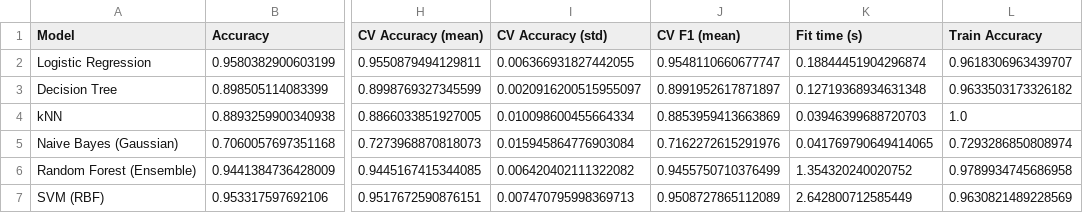
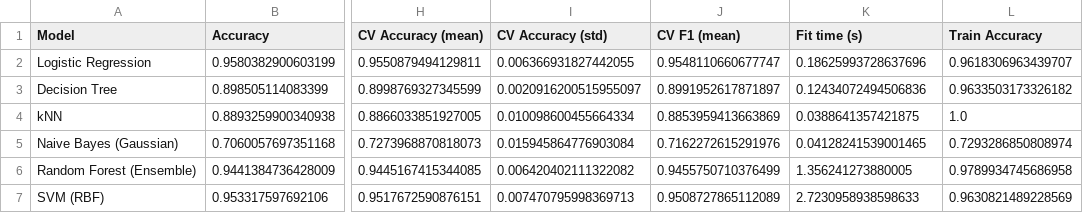
Before and after one commit to hardkidbadhu1/ml-assignment2, a CSV file: reports/metrics.csv, drawn as a sheet; only a part is shown, gaps mark what is left out; the diff names each change by its address in the sheet, - before the commit and + after, or states it on an @@ line.

```diff
--- a/reports/metrics.csv
+++ b/reports/metrics.csv
-K2 (Fit time (s)): 0.18844451904296874
+K2 (Fit time (s)): 0.18625993728637696
-K3 (Fit time (s)): 0.12719368934631348
+K3 (Fit time (s)): 0.12434072494506836
-K4 (Fit time (s)): 0.03946399688720703
+K4 (Fit time (s)): 0.0388641357421875
-K5 (Fit time (s)): 0.041769790649414065
+K5 (Fit time (s)): 0.04128241539001465
-K6 (Fit time (s)): 1.354320240020752
+K6 (Fit time (s)): 1.356241273880005
-K7 (Fit time (s)): 2.642800712585449
+K7 (Fit time (s)): 2.7230958938598633
```
Also changed, not shown: 4 other files.
